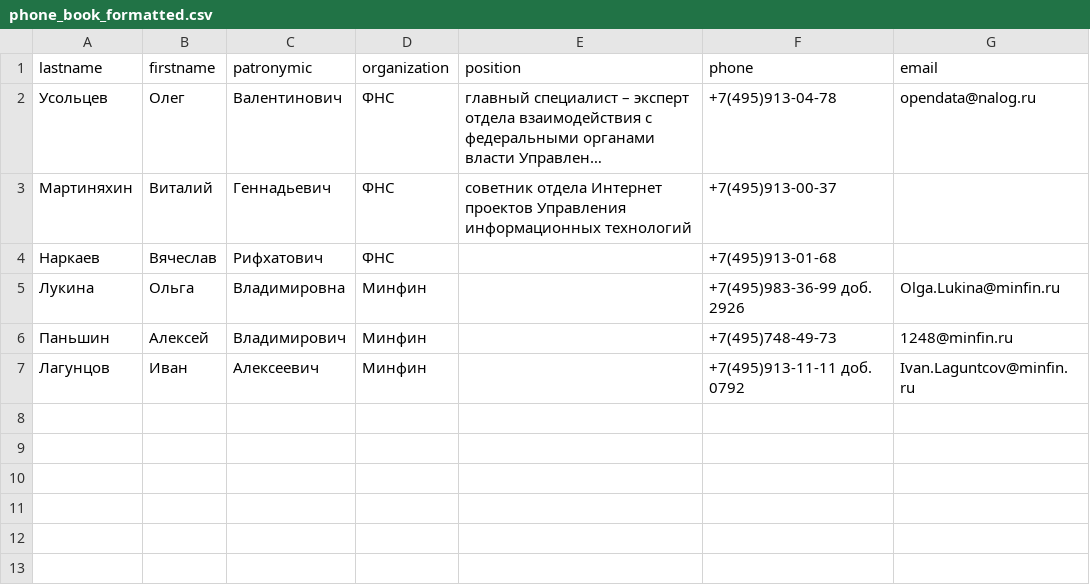
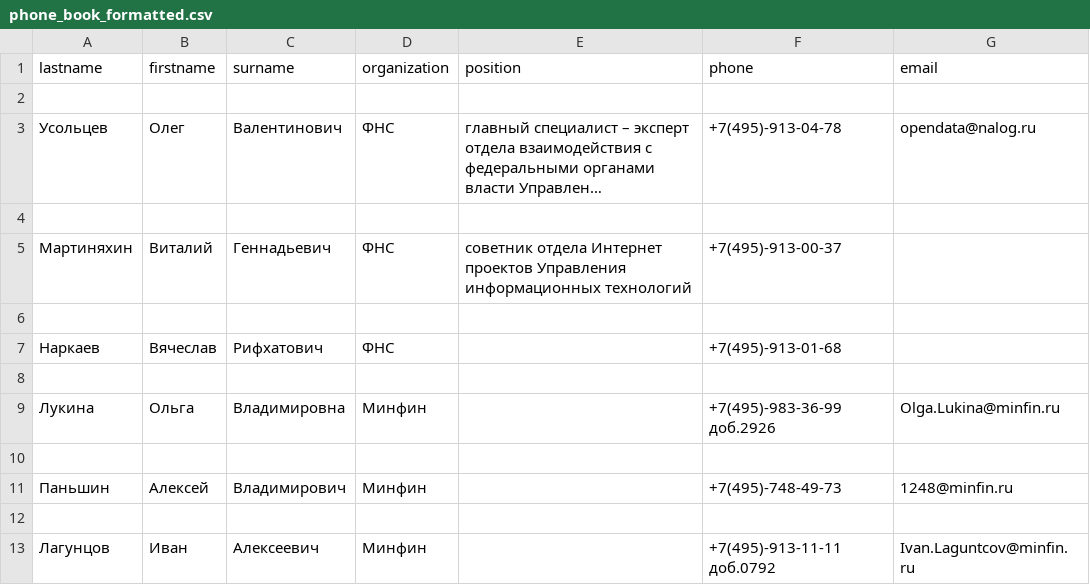
Before and after one commit to persiska1/Pro.Py2, a CSV file: phone_book_formatted.csv, drawn as a sheet; long unchanged cells end in …; addresses are those after the commit; the diff names each change by its address in the sheet, - before the commit and + after, or states it on an @@ line.

```diff
--- a/phone_book_formatted.csv
+++ b/phone_book_formatted.csv
-C1: patronymic
+C1: surname
+row 2: (empty)
-F3 (phone): +7(495)913-04-78
+F3 (phone): +7(495)-913-04-78
+row 4: (empty)
-F5 (phone): +7(495)913-00-37
+F5 (phone): +7(495)-913-00-37
+row 6: (empty)
-F7 (phone): +7(495)913-01-68
+F7 (phone): +7(495)-913-01-68
+row 8: (empty)
-F9 (phone): +7(495)983-36-99 доб. 2926
+F9 (phone): +7(495)-983-36-99 доб.2926
+row 10: (empty)
-F11 (phone): +7(495)748-49-73
+F11 (phone): +7(495)-748-49-73
+row 12: (empty)
-F13 (phone): +7(495)913-11-11 доб. 0792
+F13 (phone): +7(495)-913-11-11 доб.0792
```
Also changed, not shown: 1 other file.
